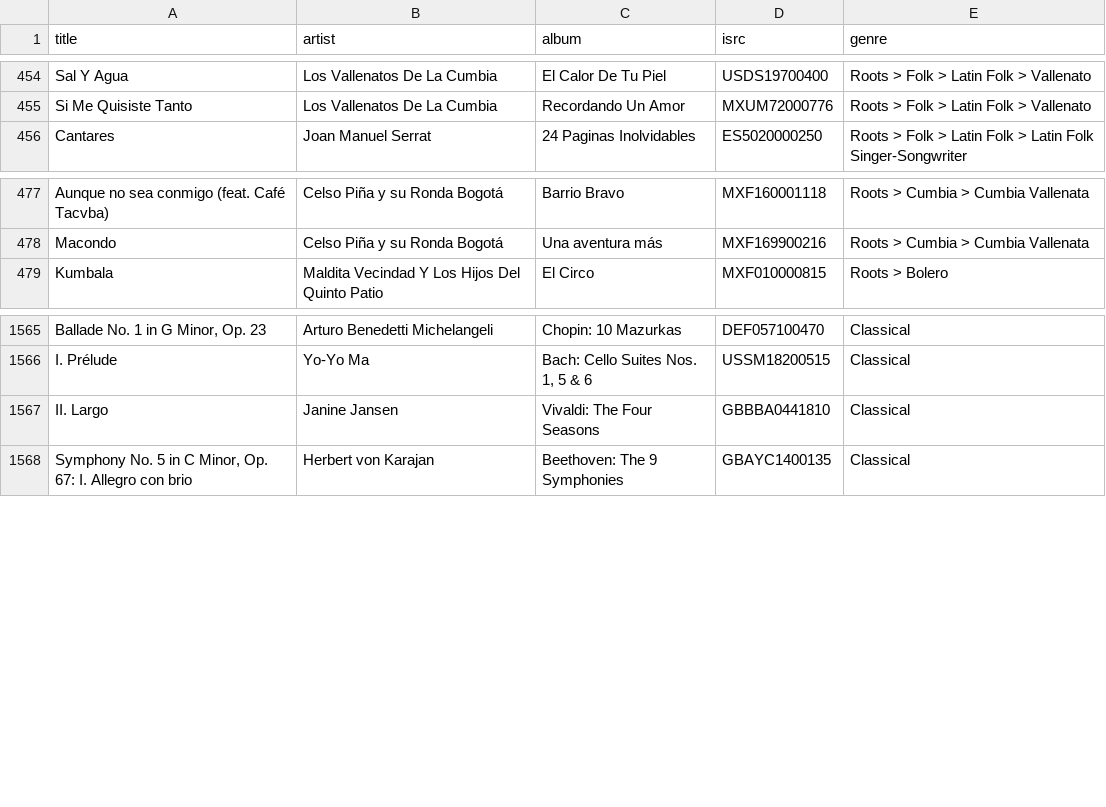
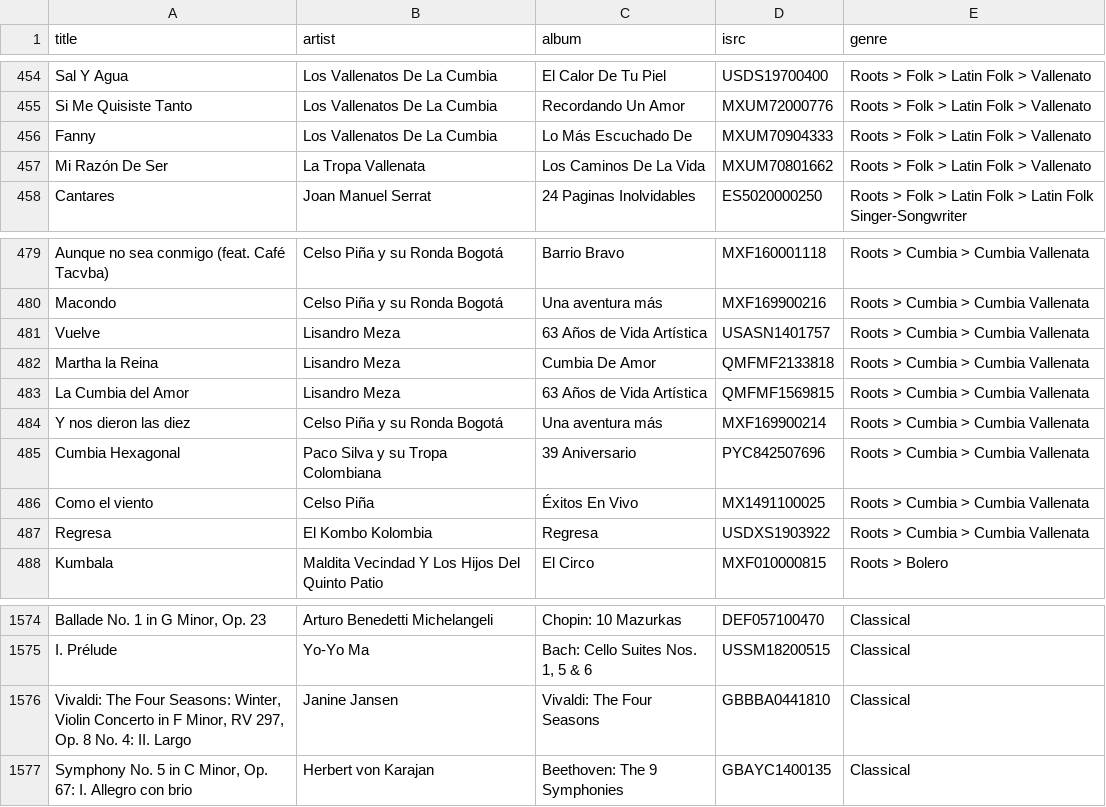
Before and after one commit to robertofcfm/music-taxonomy, a CSV file: catalog/list_qobuz.csv, drawn as a sheet; only a part is shown, gaps mark what is left out; addresses are those after the commit; the diff names each change by its address in the sheet, - before the commit and + after, or states it on an @@ line.

Commit message:
cumbia vallenata

```diff
--- a/catalog/list_qobuz.csv
+++ b/catalog/list_qobuz.csv
+row 456: Fanny | Los Vallenatos De La Cumbia | Lo Más Escuchado De | MXUM70904333 | Roots > Folk > Latin Folk > Vallenato
+row 457: Mi Razón De Ser | La Tropa Vallenata | Los Caminos De La Vida | MXUM70801662 | Roots > Folk > Latin Folk > Vallenato
+row 481: Vuelve | Lisandro Meza | 63 Años de Vida Artística | USASN1401757 | Roots > Cumbia > Cumbia Vallenata
+row 482: Martha la Reina | Lisandro Meza | Cumbia De Amor | QMFMF2133818 | Roots > Cumbia > Cumbia Vallenata
+row 483: La Cumbia del Amor | Lisandro Meza | 63 Años de Vida Artística | QMFMF1569815 | Roots > Cumbia > Cumbia Vallenata
+row 484: Y nos dieron las diez | Celso Piña y su Ronda Bogotá | Una aventura más | MXF169900214 | Roots > Cumbia > Cumbia Vallenata
+row 485: Cumbia Hexagonal | Paco Silva y su Tropa Colombiana | 39 Aniversario | PYC842507696 | Roots > Cumbia > Cumbia Vallenata
+row 486: Como el viento | Celso Piña | Éxitos En Vivo | MX1491100025 | Roots > Cumbia > Cumbia Vallenata
+row 487: Regresa | El Kombo Kolombia | Regresa | USDXS1903922 | Roots > Cumbia > Cumbia Vallenata
-A1576 (title): II. Largo
+A1576 (title): Vivaldi: The Four Seasons: Winter, Violin Concerto in F Minor, RV 297, Op. 8 No. 4: II. Largo
```
Also changed, not shown: catalog/cancionesConGenero.csv, catalog/favorites_qobuz.csv, 11 other files.
